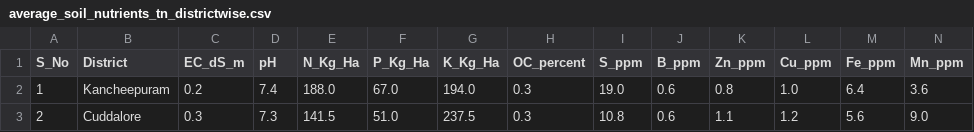
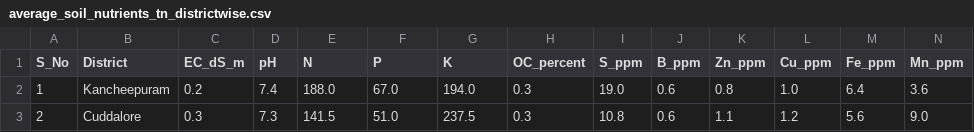
Before and after one commit to TanishqAnand001/Project---2, a CSV file: data/average_soil_nutrients_tn_districtwise.csv, drawn as a sheet; only a part is shown.

```diff
--- a/data/average_soil_nutrients_tn_districtwise.csv
+++ b/data/average_soil_nutrients_tn_districtwise.csv
@@ -1,2 +1,2 @@
-S_No,District,EC_dS_m,pH,N_Kg_Ha,P_Kg_Ha,K_Kg_Ha,OC_percent,S_ppm,B_ppm,Zn_ppm,Cu_ppm,Fe_ppm,Mn_ppm
+S_No,District,EC_dS_m,pH,N,P,K,OC_percent,S_ppm,B_ppm,Zn_ppm,Cu_ppm,Fe_ppm,Mn_ppm
 1,Kancheepuram,0.2,7.4,188.0,67.0,194.0,0.3,19.0,0.6,0.8,1.0,6.4,3.6
```
Also changed, not shown: data/tn_climate_10years_seasonal.csv, data/tn_crop_recommendation_scored.csv, 10 other files.
